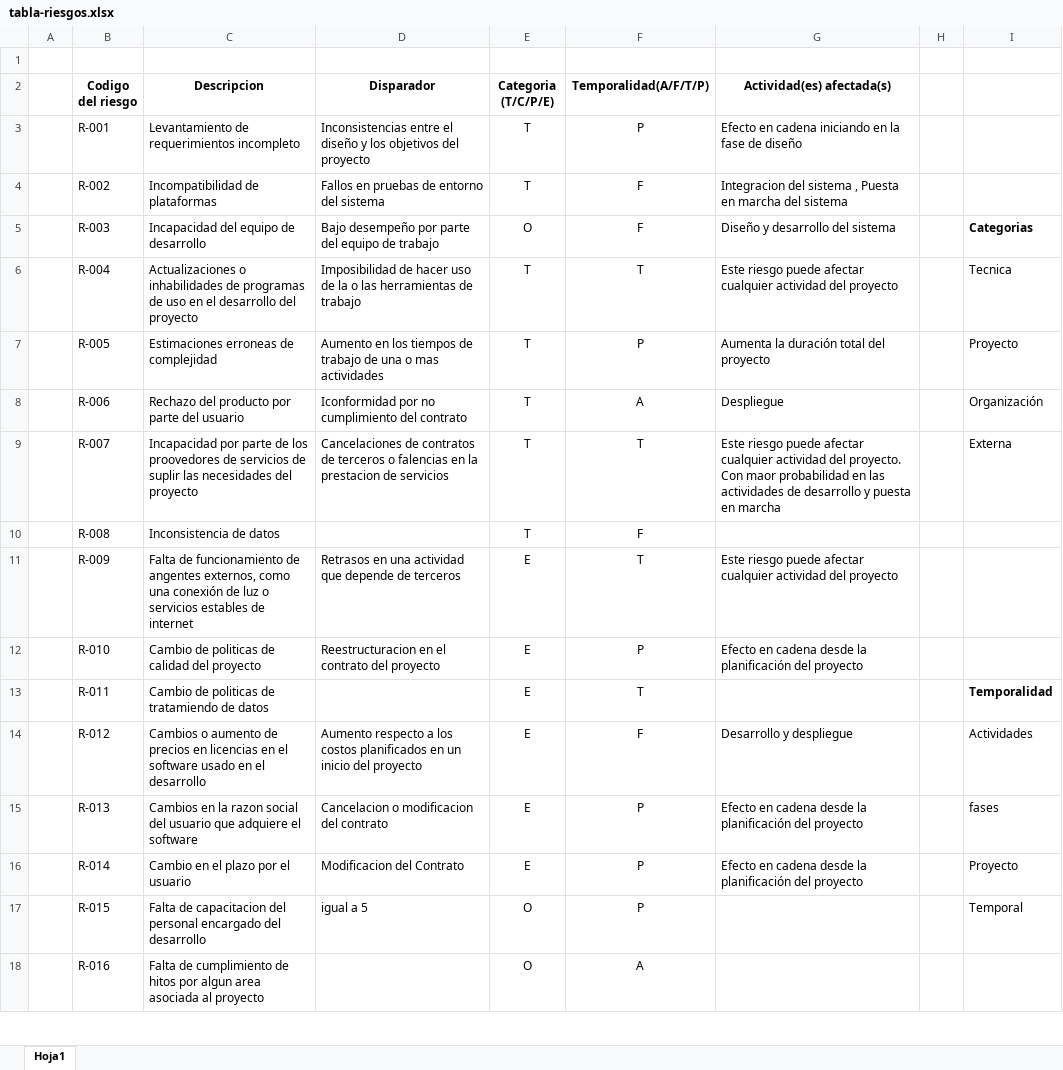
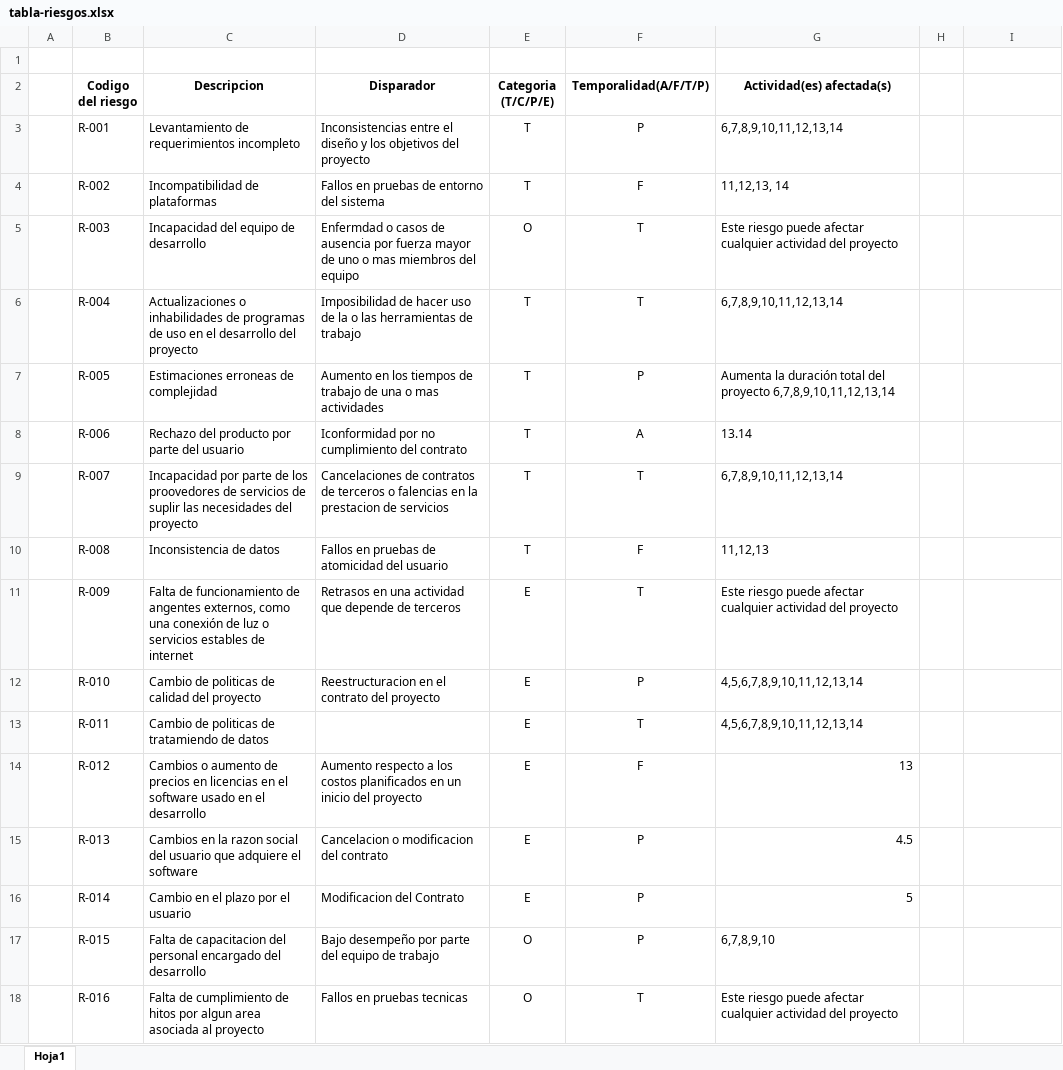
Before and after one commit to anndresfelipe29/Gestion-Vehicular, an Excel workbook: tabla-riesgos.xlsx, sheet Hoja1, drawn as a sheet; only a part is shown; values as stored, in another font and other column widths than the file's, no borders; table styles not drawn; the diff covers the shown part only; the diff names each change by its address in the sheet, - before the commit and + after, or states it on an @@ line.

Commit message:
Add files via upload
Este archivo se sube como corrección a la primer lista de riesgos

```diff
--- a/tabla-riesgos.xlsx (sheet Hoja1)
+++ b/tabla-riesgos.xlsx (sheet Hoja1)
-G3 (Actividad(es) afectada(s)): Efecto en cadena iniciando en la fase de diseño
+G3 (Actividad(es) afectada(s)): 6,7,8,9,10,11,12,13,14
-G4 (Actividad(es) afectada(s)): Integracion del sistema , Puesta en marcha del sistema
+G4 (Actividad(es) afectada(s)): 11,12,13, 14
-D5 (Disparador): Bajo desempeño por parte del equipo de trabajo
+D5 (Disparador): Enfermdad o casos de ausencia por fuerza mayor de uno o mas miembros del equipo
-F5 (Temporalidad(A/F/T/P)): F
+F5 (Temporalidad(A/F/T/P)): T
-G5 (Actividad(es) afectada(s)): Diseño y desarrollo del sistema
+G5 (Actividad(es) afectada(s)): Este riesgo puede afectar cualquier actividad del proyecto
-I5: Categorias
+I5: (empty)
-G6 (Actividad(es) afectada(s)): Este riesgo puede afectar cualquier actividad del proyecto
+G6 (Actividad(es) afectada(s)): 6,7,8,9,10,11,12,13,14
-I6: Tecnica
+I6: (empty)
-G7 (Actividad(es) afectada(s)): …del proyecto
+G7 (Actividad(es) afectada(s)): …del proyecto 6,7,8,9,10,11,12,13,14
-I7: Proyecto
+I7: (empty)
-G8 (Actividad(es) afectada(s)): Despliegue
+G8 (Actividad(es) afectada(s)): 13.14
-I8: Organización
+I8: (empty)
-G9 (Actividad(es) afectada(s)): Este riesgo puede afectar cualquier actividad del proyecto. Con maor probabilidad en las actividades de desarrollo y puesta en marcha
+G9 (Actividad(es) afectada(s)): 6,7,8,9,10,11,12,13,14
-I9: Externa
+I9: (empty)
-D10 (Disparador): (empty)
+D10 (Disparador): Fallos en pruebas de atomicidad del usuario
-G10 (Actividad(es) afectada(s)): (empty)
+G10 (Actividad(es) afectada(s)): 11,12,13
-G12 (Actividad(es) afectada(s)): Efecto en cadena desde la planificación del proyecto
+G12 (Actividad(es) afectada(s)): 4,5,6,7,8,9,10,11,12,13,14
-G13 (Actividad(es) afectada(s)): (empty)
+G13 (Actividad(es) afectada(s)): 4,5,6,7,8,9,10,11,12,13,14
-I13: Temporalidad
+I13: (empty)
-G14 (Actividad(es) afectada(s)): Desarrollo y despliegue
+G14 (Actividad(es) afectada(s)): 13
-I14: Actividades
+I14: (empty)
-G15 (Actividad(es) afectada(s)): Efecto en cadena desde la planificación del proyecto
+G15 (Actividad(es) afectada(s)): 4.5
-I15: fases
+I15: (empty)
-G16 (Actividad(es) afectada(s)): Efecto en cadena desde la planificación del proyecto
+G16 (Actividad(es) afectada(s)): 5
-I16: Proyecto
+I16: (empty)
-D17 (Disparador): igual a 5
+D17 (Disparador): Bajo desempeño por parte del equipo de trabajo
-G17 (Actividad(es) afectada(s)): (empty)
+G17 (Actividad(es) afectada(s)): 6,7,8,9,10
-I17: Temporal
+I17: (empty)
-D18 (Disparador): (empty)
+D18 (Disparador): Fallos en pruebas tecnicas
-F18 (Temporalidad(A/F/T/P)): A
+F18 (Temporalidad(A/F/T/P)): T
-G18 (Actividad(es) afectada(s)): (empty)
+G18 (Actividad(es) afectada(s)): Este riesgo puede afectar cualquier actividad del proyecto
```
Also changed, not shown: 16 added rows and 34 edited cells elsewhere in this sheet.
